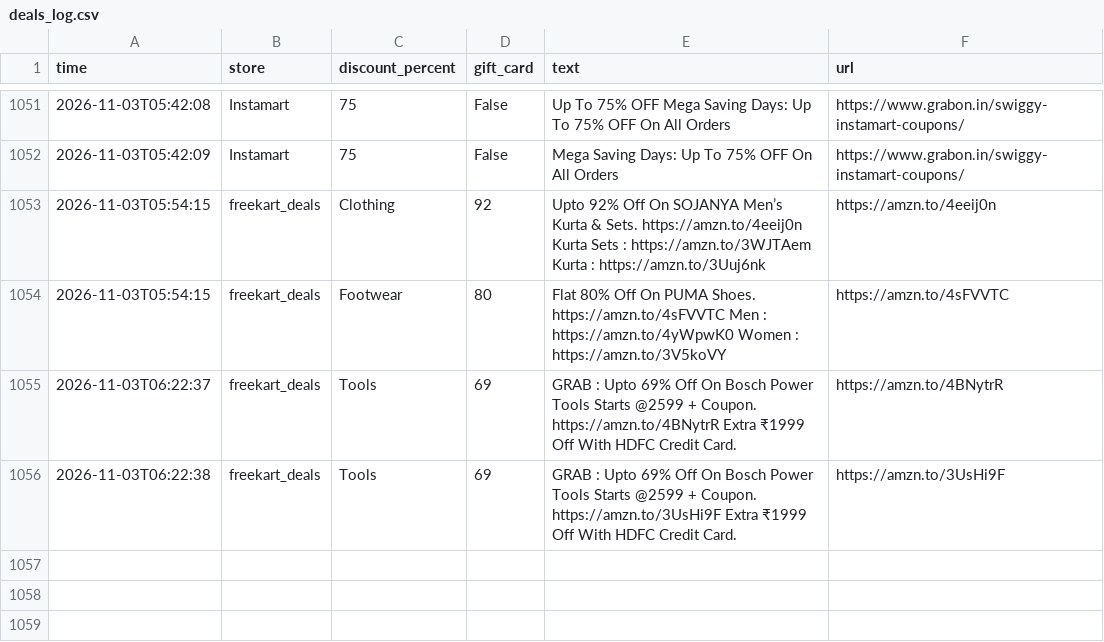
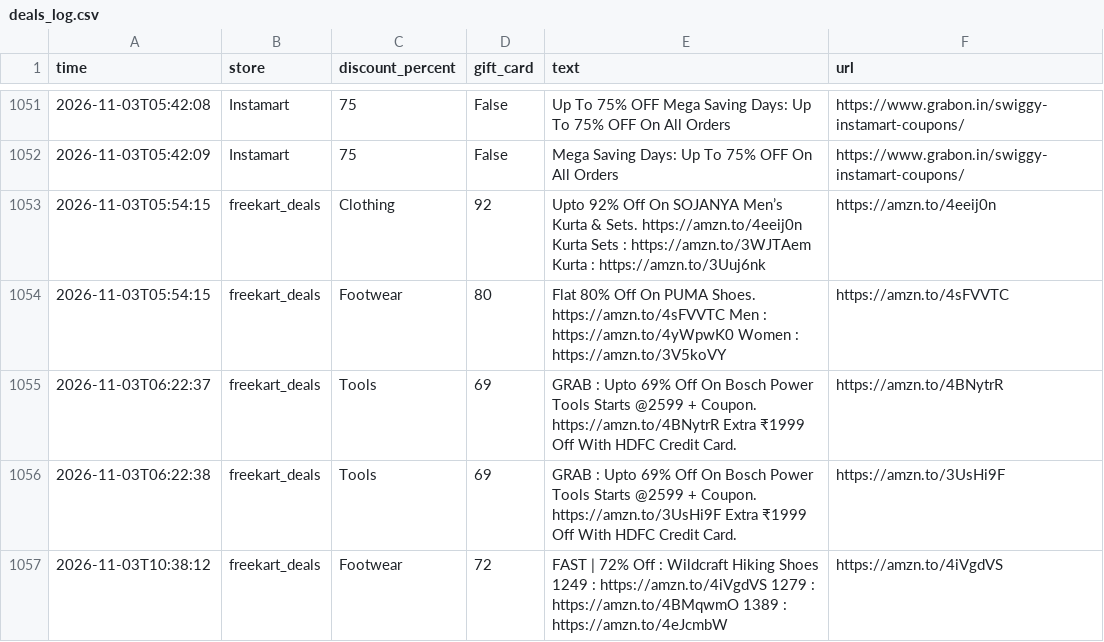
Before and after one commit to nanichow200101/deal-agent, a CSV file: deals_log.csv, drawn as a sheet; only a part is shown, gaps mark what is left out.

Commit message:
Update deals

```diff
--- a/deals_log.csv
+++ b/deals_log.csv
@@ -1056 +1056,2 @@ time,store,discount_percent,gift_card,text,url
 2026-11-03T06:22:38,freekart_deals,Tools,69,GRAB : Upto 69% Off On Bosch Power Tools Starts @2599 + Coupon. https://amzn.to/3UsHi9F Extra ₹1999 Off With HDFC Credit Card.,https://amzn.to/3UsHi9F
+2026-11-03T10:38:12,freekart_deals,Footwear,72,FAST | 72% Off : Wildcraft Hiking Shoes 1249 : https://amzn.to/4iVgdVS 1279 : https://amzn.to/4BMqwmO 1389 : https://amzn.to/4eJcmbW,https://amzn.to/4iVgdVS
```
Also changed, not shown: 1 other file.
